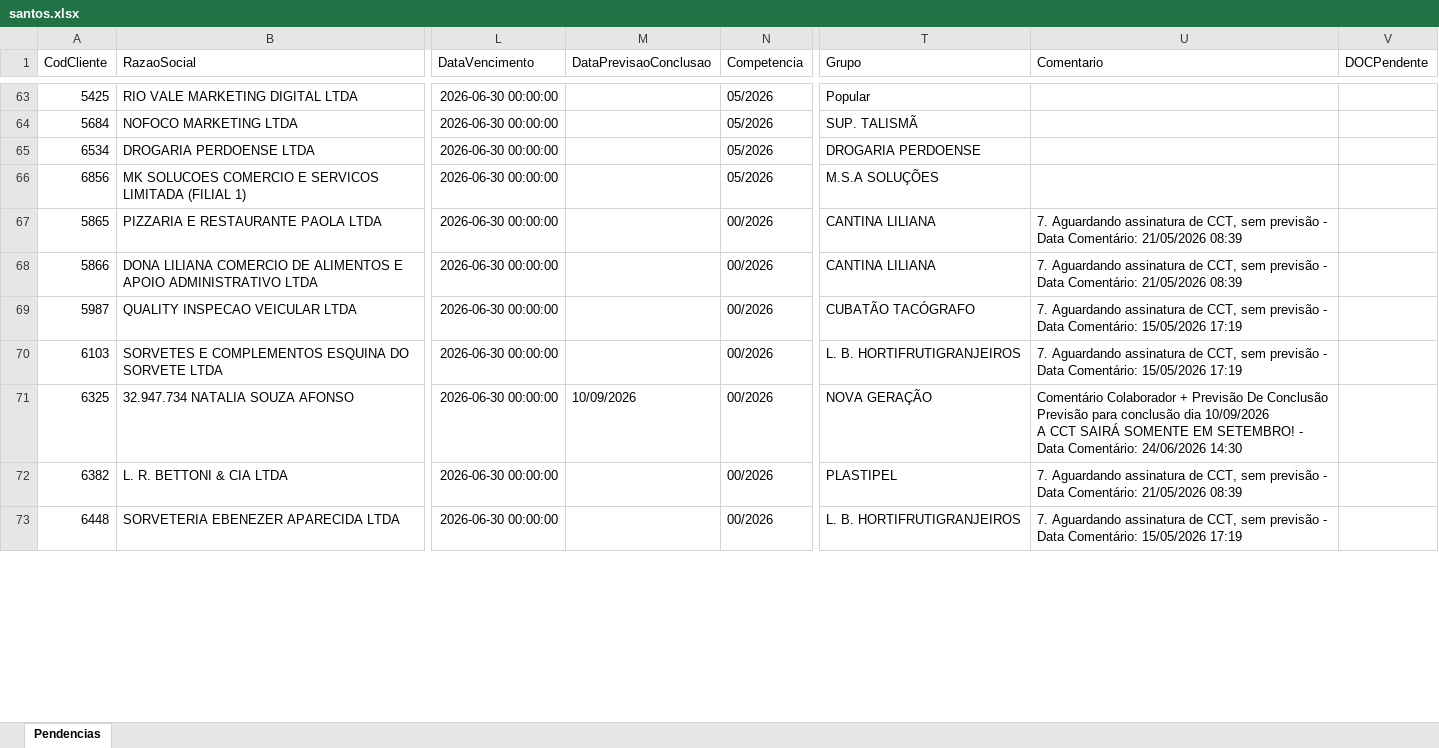
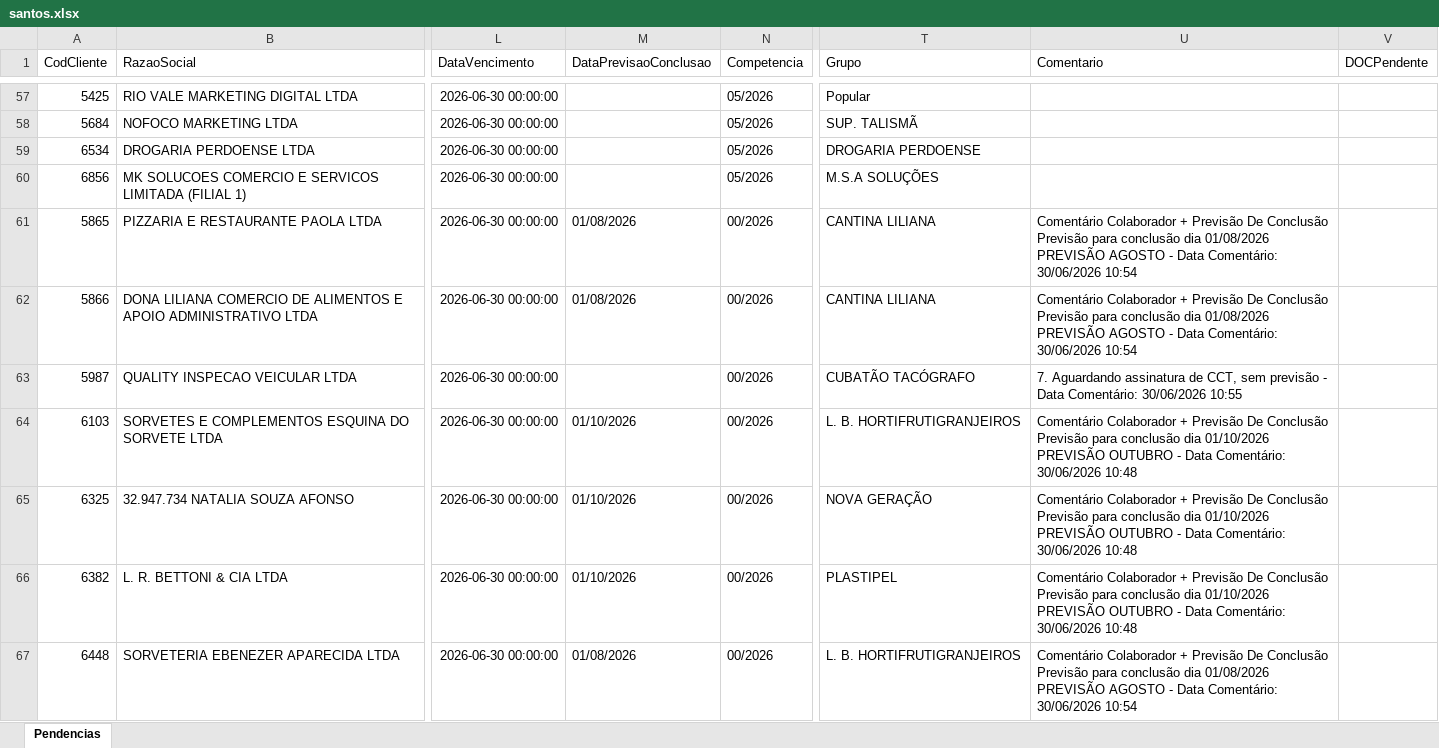
Before and after one commit to Controladoria-MG/Portal-das-tarefas, an Excel workbook: dados/base/santos.xlsx, sheet Pendencias, drawn as a sheet; only a part is shown, gaps mark what is left out; values as stored, in another font and other column widths than the file's, no borders; addresses are those after the commit; ↵ is a line break in a cell; the diff covers the shown part only; the diff names each change by its address in the sheet, - before the commit and + after, or states it on an @@ line.

```diff
--- a/dados/base/santos.xlsx (sheet Pendencias)
+++ b/dados/base/santos.xlsx (sheet Pendencias)
-M61:M62 (DataPrevisaoConclusao): (empty)
+M61:M62 (DataPrevisaoConclusao): 01/08/2026
-U61:U62 (Comentario): 7. Aguardando assinatura de CCT, sem previsão - Data Comentário: 21/05/2026 08:39
+U61:U62 (Comentario): Comentário Colaborador + Previsão De Conclusão Previsão para conclusão dia 01/08/2026 ↵ PREVISÃO AGOSTO - Data Comentário: 30/06/2026 10:54
-U63 (Comentario): …Data Comentário: 15/05/2026 17:19
+U63 (Comentario): …Data Comentário: 30/06/2026 10:55
-M64 (DataPrevisaoConclusao): (empty)
+M64 (DataPrevisaoConclusao): 01/10/2026
-U64 (Comentario): 7. Aguardando assinatura de CCT, sem previsão - Data Comentário: 15/05/2026 17:19
+U64 (Comentario): Comentário Colaborador + Previsão De Conclusão Previsão para conclusão dia 01/10/2026 ↵ PREVISÃO OUTUBRO - Data Comentário: 30/06/2026 10:48
-M65 (DataPrevisaoConclusao): 10/09/2026
+M65 (DataPrevisaoConclusao): 01/10/2026
-U65 (Comentario): …conclusão dia 10/09/2026 ↵ A CCT SAIRÁ SOMENTE EM SETEMBRO! - Data Comentário: 24/06/2026 14:30
+U65 (Comentario): …conclusão dia 01/10/2026 ↵ PREVISÃO OUTUBRO - Data Comentário: 30/06/2026 10:48
-M66 (DataPrevisaoConclusao): (empty)
+M66 (DataPrevisaoConclusao): 01/10/2026
-U66 (Comentario): 7. Aguardando assinatura de CCT, sem previsão - Data Comentário: 21/05/2026 08:39
+U66 (Comentario): Comentário Colaborador + Previsão De Conclusão Previsão para conclusão dia 01/10/2026 ↵ PREVISÃO OUTUBRO - Data Comentário: 30/06/2026 10:48
-M67 (DataPrevisaoConclusao): (empty)
+M67 (DataPrevisaoConclusao): 01/08/2026
-U67 (Comentario): 7. Aguardando assinatura de CCT, sem previsão - Data Comentário: 15/05/2026 17:19
+U67 (Comentario): Comentário Colaborador + Previsão De Conclusão Previsão para conclusão dia 01/08/2026 ↵ PREVISÃO AGOSTO - Data Comentário: 30/06/2026 10:54
```
Also changed, not shown: 26 added rows, 40 removed rows and 141 edited cells elsewhere in this sheet, dados/base/goias.xlsx, 2 other files.
